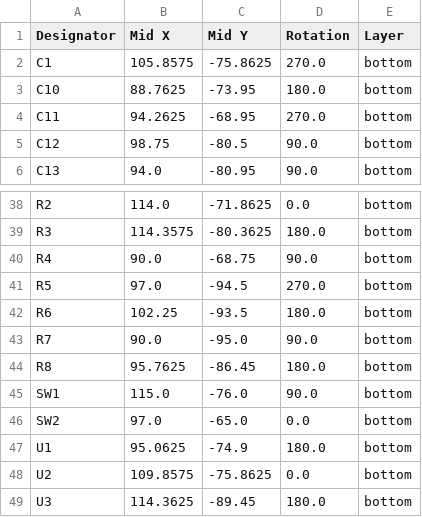
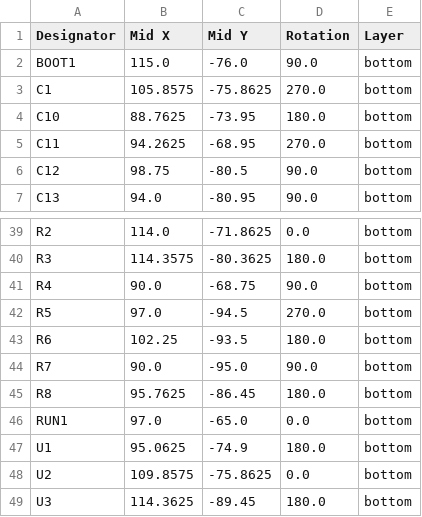
Before and after one commit to Pegoku/SarcasmOS, a CSV file: PCB/eye/production/positions.csv, drawn as a sheet; only a part is shown, gaps mark what is left out.

```diff
--- a/PCB/eye/production/positions.csv
+++ b/PCB/eye/production/positions.csv
@@ -1,2 +1,3 @@
 Designator,Mid X,Mid Y,Rotation,Layer
+BOOT1,115.0,-76.0,90.0,bottom
 C1,105.8575,-75.8625,270.0,bottom
@@ -44,4 +45,3 @@ R7,90.0,-95.0,90.0,bottom
 R8,95.7625,-86.45,180.0,bottom
-SW1,115.0,-76.0,90.0,bottom
-SW2,97.0,-65.0,0.0,bottom
+RUN1,97.0,-65.0,0.0,bottom
 U1,95.0625,-74.9,180.0,bottom
```
Also changed, not shown: PCB/eye/production/bom.csv, PCB/eye/production/designators.csv, 16 other files.
